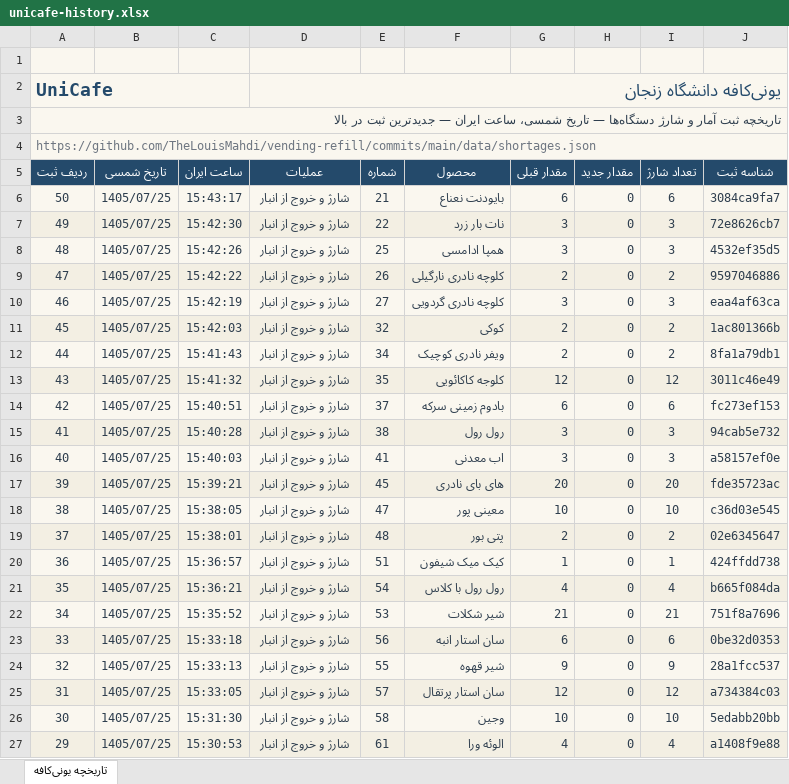
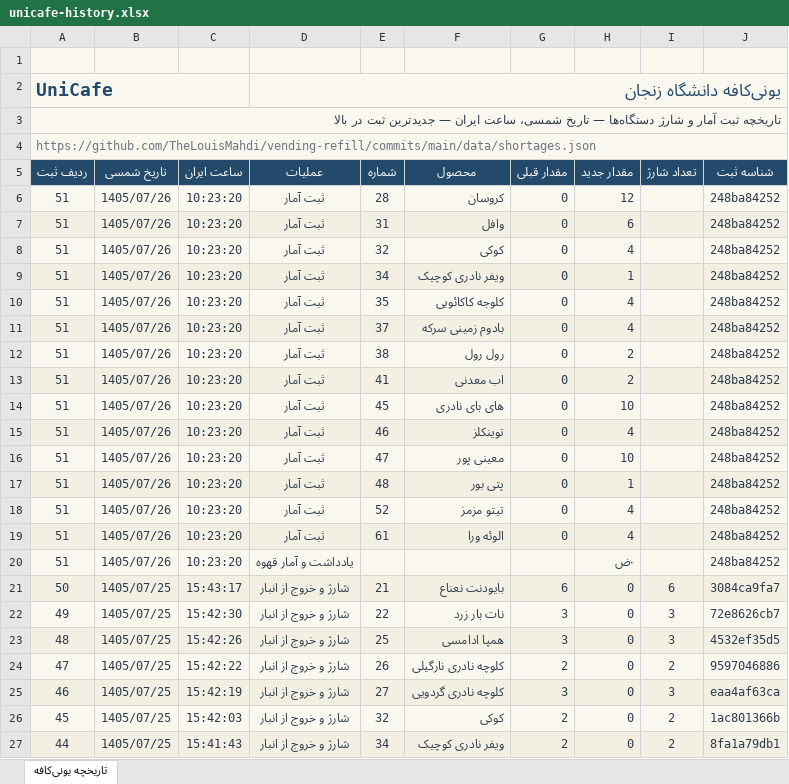
Before and after one commit to TheLouisMahdi/vending-refill, an Excel workbook: data/unicafe-history.xlsx, sheet تاریخچه یونی‌کافه, drawn as a sheet; only a part is shown; the shorter side is filled out with more unchanged rows; values as stored, in another font and other column widths than the file's, no borders; table styles not drawn; the diff names each change by its address in the sheet, - before the commit and + after, or states it on an @@ line.

```diff
--- a/data/unicafe-history.xlsx (sheet تاریخچه یونی‌کافه)
+++ b/data/unicafe-history.xlsx (sheet تاریخچه یونی‌کافه)
+row 6: 51 | 1405/07/26 | 10:23:20 | ثبت آمار | 28 | کروسان | 0 | 12 |  | 248ba84252
+row 7: 51 | 1405/07/26 | 10:23:20 | ثبت آمار | 31 | وافل | 0 | 6 |  | 248ba84252
+row 8: 51 | 1405/07/26 | 10:23:20 | ثبت آمار | 32 | کوکی | 0 | 4 |  | 248ba84252
+row 9: 51 | 1405/07/26 | 10:23:20 | ثبت آمار | 34 | ویفر نادری کوچیک | 0 | 1 |  | 248ba84252
+row 10: 51 | 1405/07/26 | 10:23:20 | ثبت آمار | 35 | کلوجه کاکائویی | 0 | 4 |  | 248ba84252
+row 11: 51 | 1405/07/26 | 10:23:20 | ثبت آمار | 37 | بادوم زمینی سرکه | 0 | 4 |  | 248ba84252
+row 12: 51 | 1405/07/26 | 10:23:20 | ثبت آمار | 38 | رول رول | 0 | 2 |  | 248ba84252
+row 13: 51 | 1405/07/26 | 10:23:20 | ثبت آمار | 41 | اب معدنی | 0 | 2 |  | 248ba84252
+row 14: 51 | 1405/07/26 | 10:23:20 | ثبت آمار | 45 | های بای نادری | 0 | 10 |  | 248ba84252
+row 15: 51 | 1405/07/26 | 10:23:20 | ثبت آمار | 46 | توینکلز | 0 | 4 |  | 248ba84252
+row 16: 51 | 1405/07/26 | 10:23:20 | ثبت آمار | 47 | معینی پور | 0 | 10 |  | 248ba84252
+row 17: 51 | 1405/07/26 | 10:23:20 | ثبت آمار | 48 | پتی بور | 0 | 1 |  | 248ba84252
+row 18: 51 | 1405/07/26 | 10:23:20 | ثبت آمار | 52 | تیتو مزمز | 0 | 4 |  | 248ba84252
+row 19: 51 | 1405/07/26 | 10:23:20 | ثبت آمار | 61 | الوئه ورا | 0 | 4 |  | 248ba84252
+row 20: 51 | 1405/07/26 | 10:23:20 | یادداشت و آمار قهوه |  |  |  | ۰ض |  | 248ba84252
```
Also changed, not shown: 2 other files.
